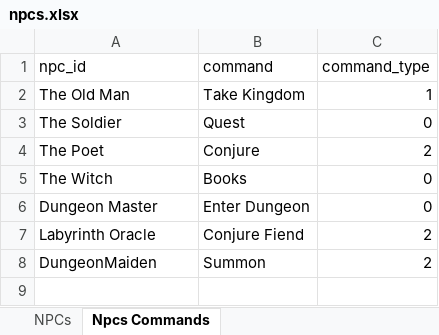
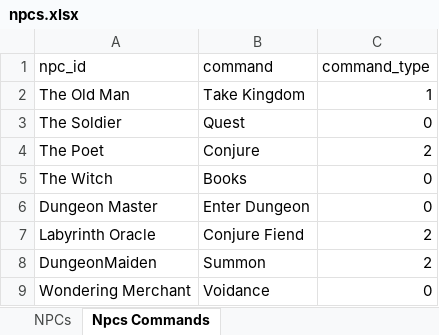
Before and after one commit to AdamKyle/flare, an Excel workbook: resources/data-imports/npcs.xlsx, sheet Npcs Commands, drawn as a sheet; values as stored, in another font and other column widths than the file's, no borders; the diff names each change by its address in the sheet, - before the commit and + after, or states it on an @@ line.

```diff
--- a/resources/data-imports/npcs.xlsx (sheet Npcs Commands)
+++ b/resources/data-imports/npcs.xlsx (sheet Npcs Commands)
+row 9: Wondering Merchant | Voidance | 0
```
Also changed, not shown: sheet NPCs, resources/data-imports/items.xlsx, resources/data-imports/monsters.xlsx, 15 other files.
